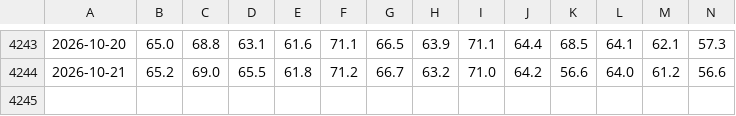
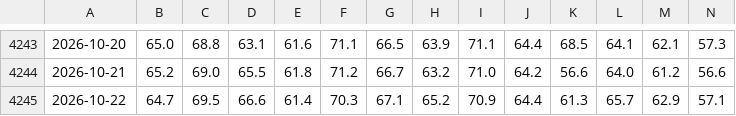
Before and after one commit to e-niram/Tesis, a CSV file: data/final/daytime_final.csv, drawn as a sheet; only a part is shown, gaps mark what is left out; rows hold the shown columns only; the diff names each change by its address in the sheet, - before the commit and + after, or states it on an @@ line.

```diff
--- a/data/final/daytime_final.csv
+++ b/data/final/daytime_final.csv
+row 4245: 2026-10-22 | 64.7 | 69.5 | 66.6 | 61.4 | 70.3 | 67.1 | 65.2 | 70.9 | 64.4 | 61.3 | 65.7 | 62.9 | 57.1
```
Also changed, not shown: data/final/nighttime_final.csv, 1 other file.
